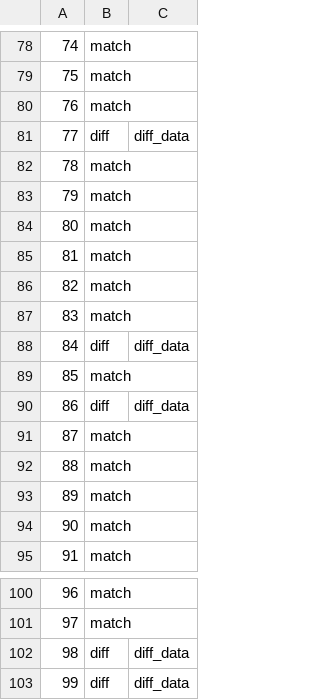
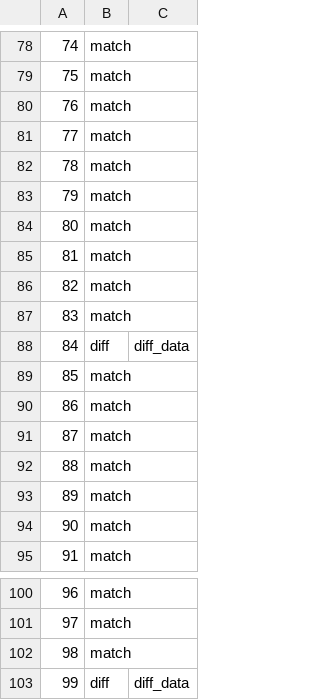
Before and after one commit to cwida/tpcds-result-reproduction, a TSV file: postgres.tsv, drawn as a sheet; only a part is shown, gaps mark what is left out.

```diff
--- a/postgres.tsv
+++ b/postgres.tsv
@@ -80,3 +80,3 @@
 76	match	
-77	diff	diff_data
+77	match	
 78	match	
@@ -89,3 +89,3 @@
 85	match	
-86	diff	diff_data
+86	match	
 87	match	
@@ -101,3 +101,3 @@
 97	match	
-98	diff	diff_data
+98	match	
 99	diff	diff_data
```
Also changed, not shown: oracle.tsv, snowflake.tsv, 9 other files.
